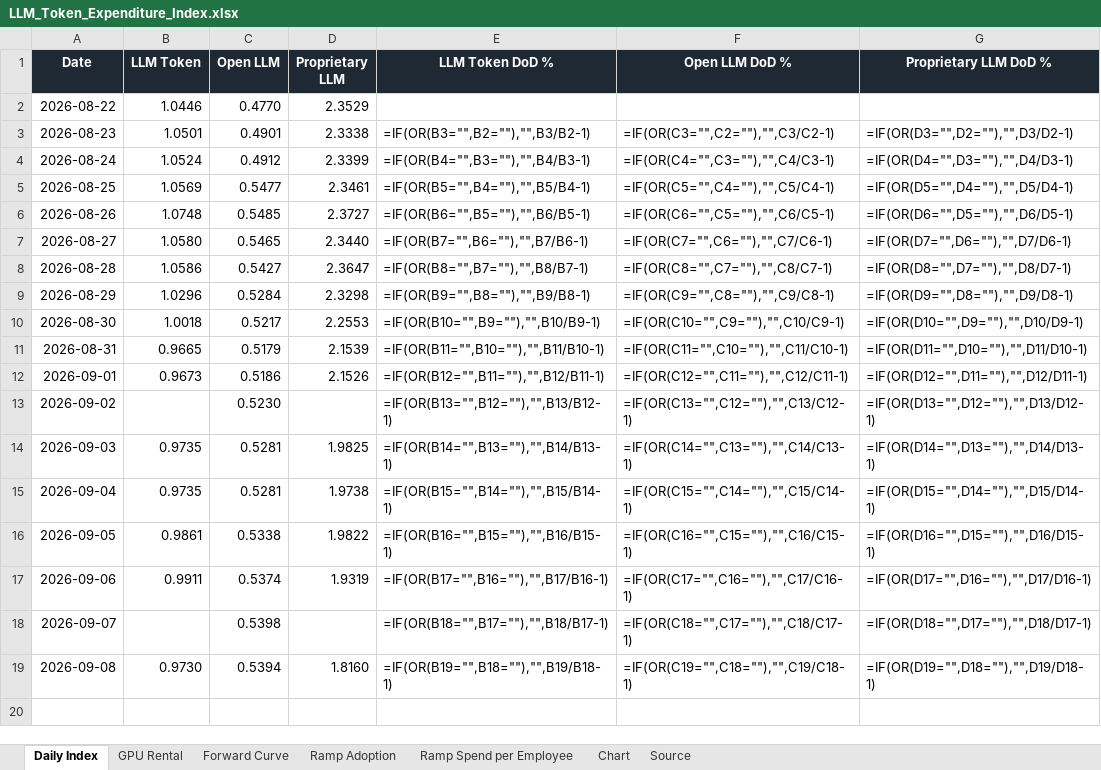
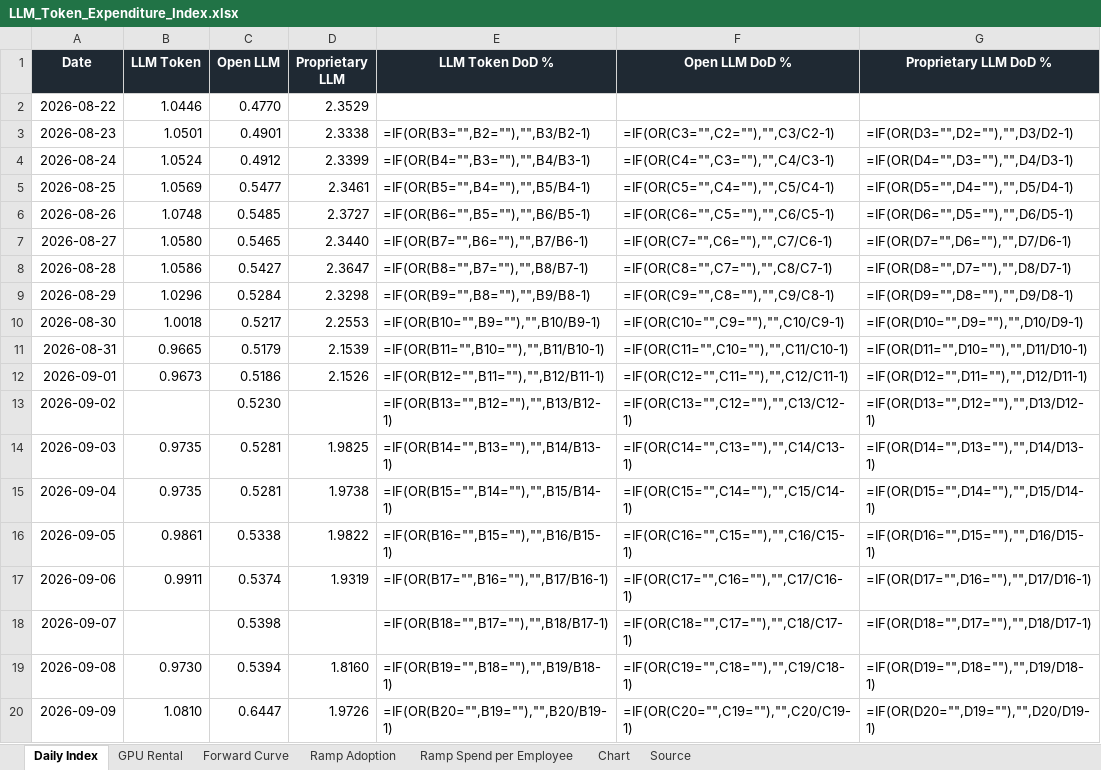
Before and after one commit to xcidjazz/silicon-data-tracker, an Excel workbook: LLM_Token_Expenditure_Index.xlsx, sheet Daily Index, drawn as a sheet; values as stored, in another font and other column widths than the file's, no borders; formulas without a stored value are shown as written; the diff names each change by its address in the sheet, - before the commit and + after, or states it on an @@ line.

```diff
--- a/LLM_Token_Expenditure_Index.xlsx (sheet Daily Index)
+++ b/LLM_Token_Expenditure_Index.xlsx (sheet Daily Index)
+row 20: 2026-09-09 | 1.0810 | 0.6447 | 1.9726 | =IF(OR(B20="",B19=""),"",B20/B19-1) | =IF(OR(C20="",C19=""),"",C20/C19-1) | =IF(OR(D20="",D19=""),"",D20/D19-1)
```
Also changed, not shown: sheet Source, charts or pictures, 1 other file.
